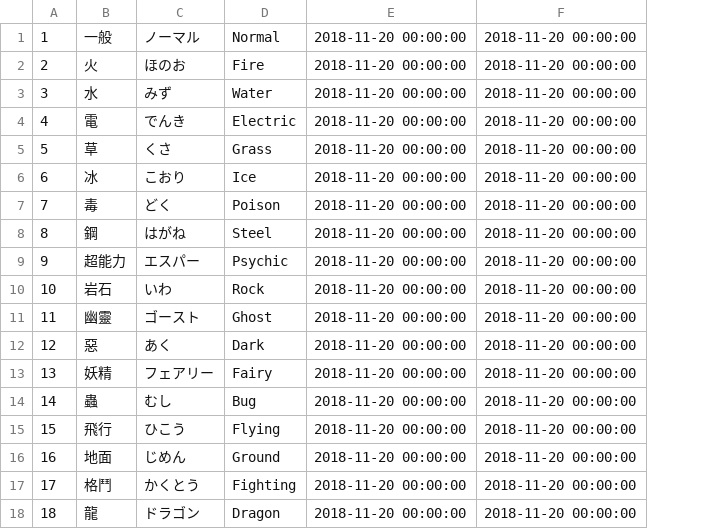
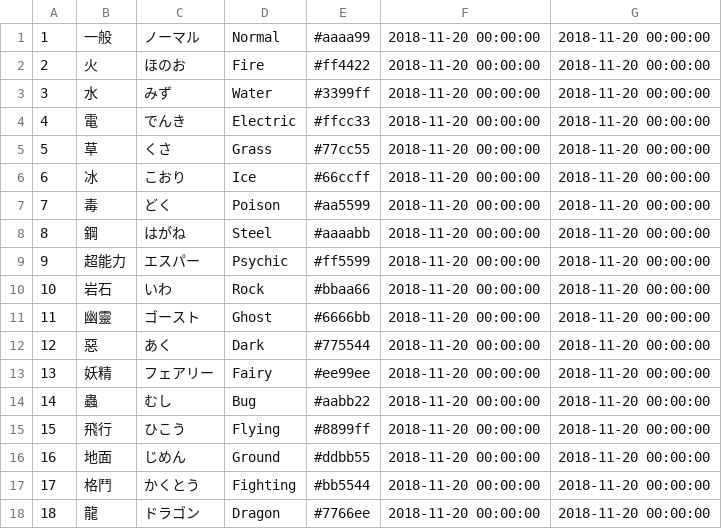
Before and after one commit to cmd919293/NTUST_FullStack_Back, a CSV file: database/seeds/MonsterDB/attributename.csv, drawn as a sheet; the diff names each change by its address in the sheet, - before the commit and + after, or states it on an @@ line.

Commit message:
attribute add color selector

```diff
--- a/database/seeds/MonsterDB/attributename.csv
+++ b/database/seeds/MonsterDB/attributename.csv
+column E, rows 1-18: #aaaa99 | #ff4422 | #3399ff | #ffcc33 | #77cc55 | #66ccff | #aa5599 | #aaaabb | #ff5599 | #bbaa66 | #6666bb | #775544 | #ee99ee | #aabb22 | #8899ff | #ddbb55 | #bb5544 | #7766ee
```
Also changed, not shown: 7 other files.
